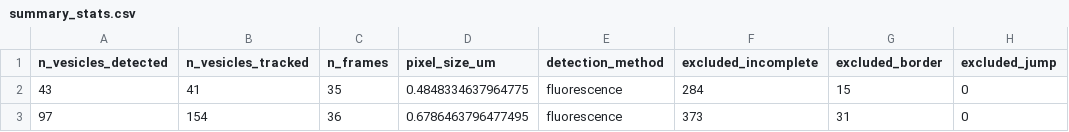
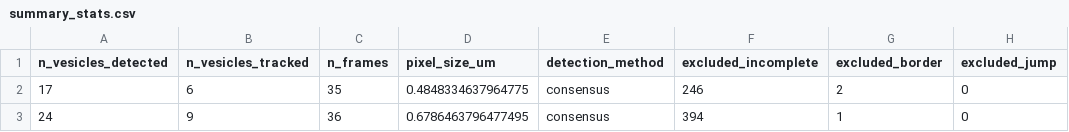
Before and after one commit to jonathanbostock/phd-thesis, a CSV file: figures/fig-3/GUV Confocal/Sample 1/results/summary_stats.csv, drawn as a sheet; only a part is shown; the diff names each change by its address in the sheet, - before the commit and + after, or states it on an @@ line.

Commit message:
Another bloody attempt at the confocal analysis.

```diff
--- a/figures/fig-3/GUV Confocal/Sample 1/results/summary_stats.csv
+++ b/figures/fig-3/GUV Confocal/Sample 1/results/summary_stats.csv
-A2 (n_vesicles_detected): 43
+A2 (n_vesicles_detected): 17
-B2 (n_vesicles_tracked): 41
+B2 (n_vesicles_tracked): 6
-E2:E3 (detection_method): fluorescence
+E2:E3 (detection_method): consensus
-F2 (excluded_incomplete): 284
+F2 (excluded_incomplete): 246
-G2 (excluded_border): 15
+G2 (excluded_border): 2
-A3 (n_vesicles_detected): 97
+A3 (n_vesicles_detected): 24
-B3 (n_vesicles_tracked): 154
+B3 (n_vesicles_tracked): 9
-F3 (excluded_incomplete): 373
+F3 (excluded_incomplete): 394
-G3 (excluded_border): 31
+G3 (excluded_border): 1
```
Also changed, not shown: figures/fig-3/GUV Confocal/Sample 2/results/summary_stats.csv, figures/fig-3/GUV Confocal/Sample 3/results/summary_stats.csv, 13 other files.
